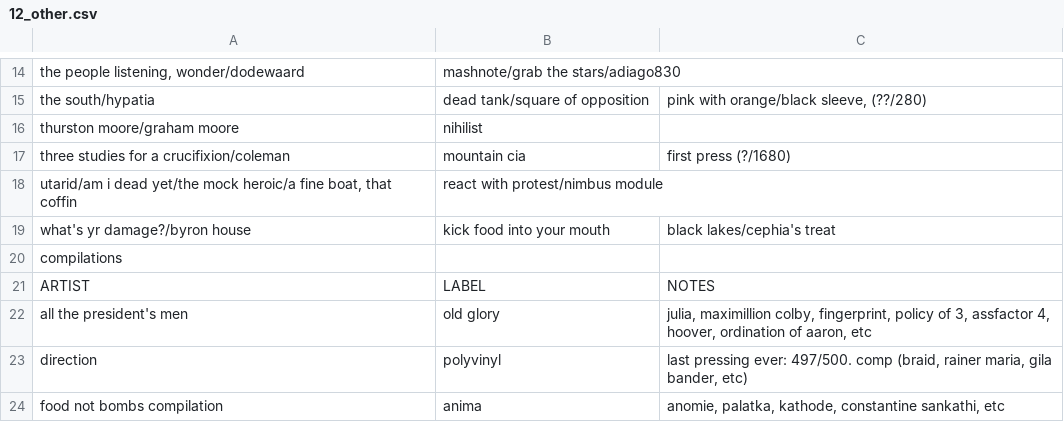
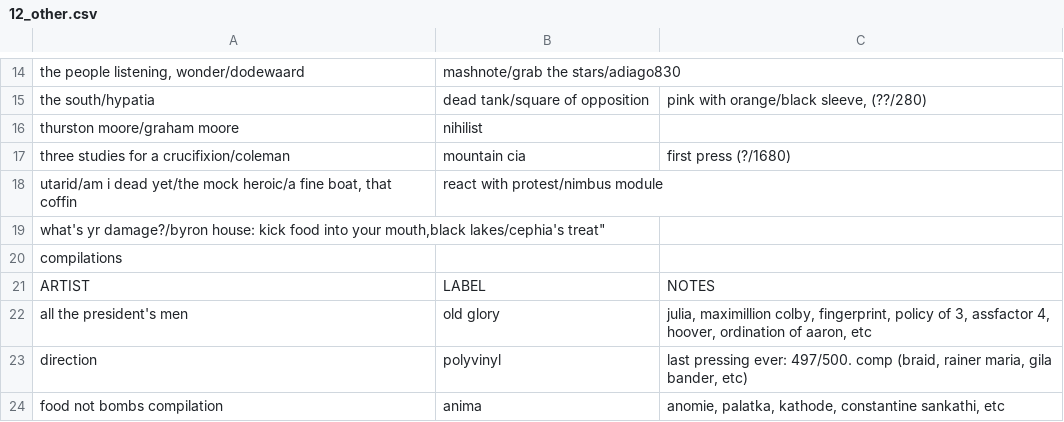
Before and after one commit to okjjj/tradelist, a CSV file: 12_other.csv, drawn as a sheet; only a part is shown, gaps mark what is left out; removed rows and columns are numbered as before the commit, all else as after; the diff names each change by its address in the sheet, - before the commit and + after, or states it on an @@ line.

Commit message:
csv testing

```diff
--- a/12_other.csv
+++ b/12_other.csv
-row 19: what's yr damage?/byron house | kick food into your mouth | black lakes/cephia's treat
+row 19: what's yr damage?/byron house: kick food into your mouth,black lakes/cephia's treat"
```
